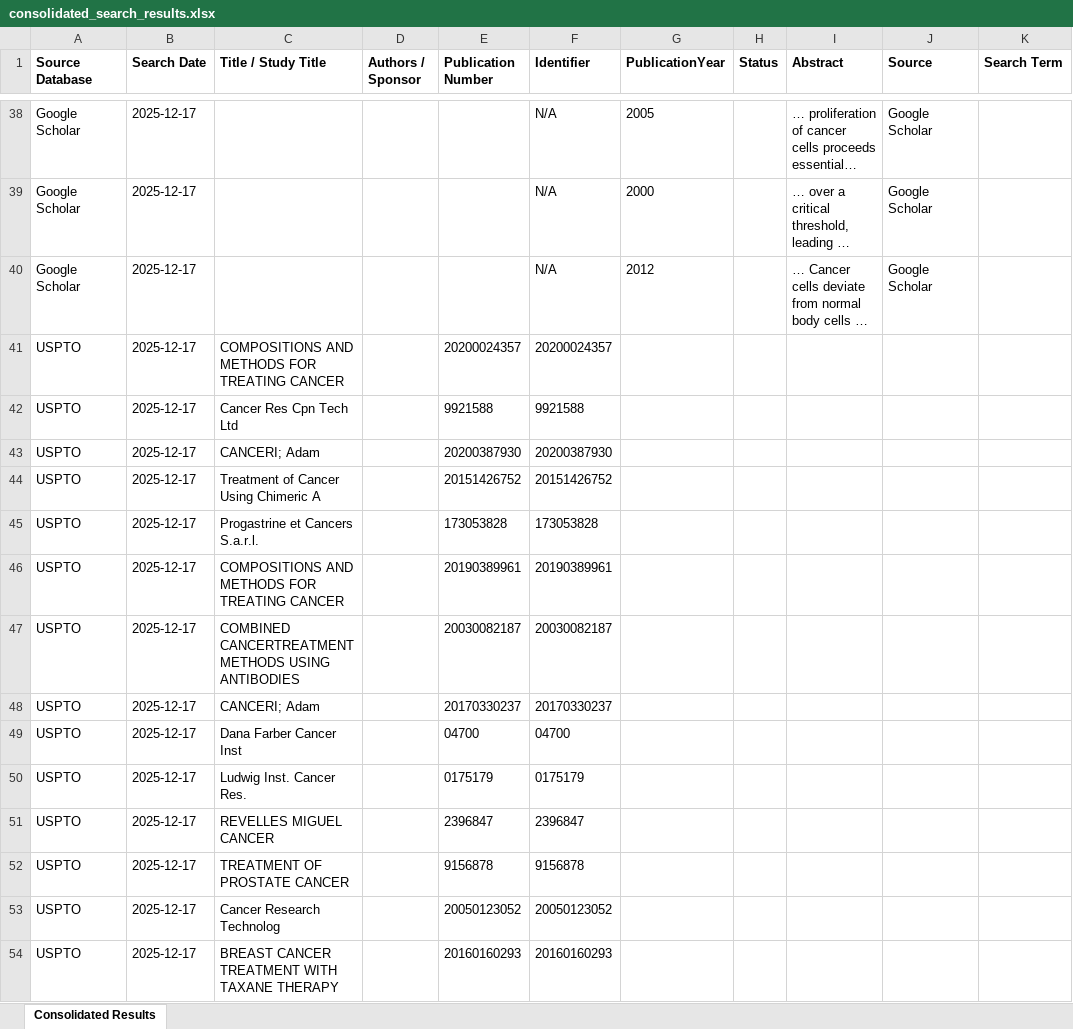
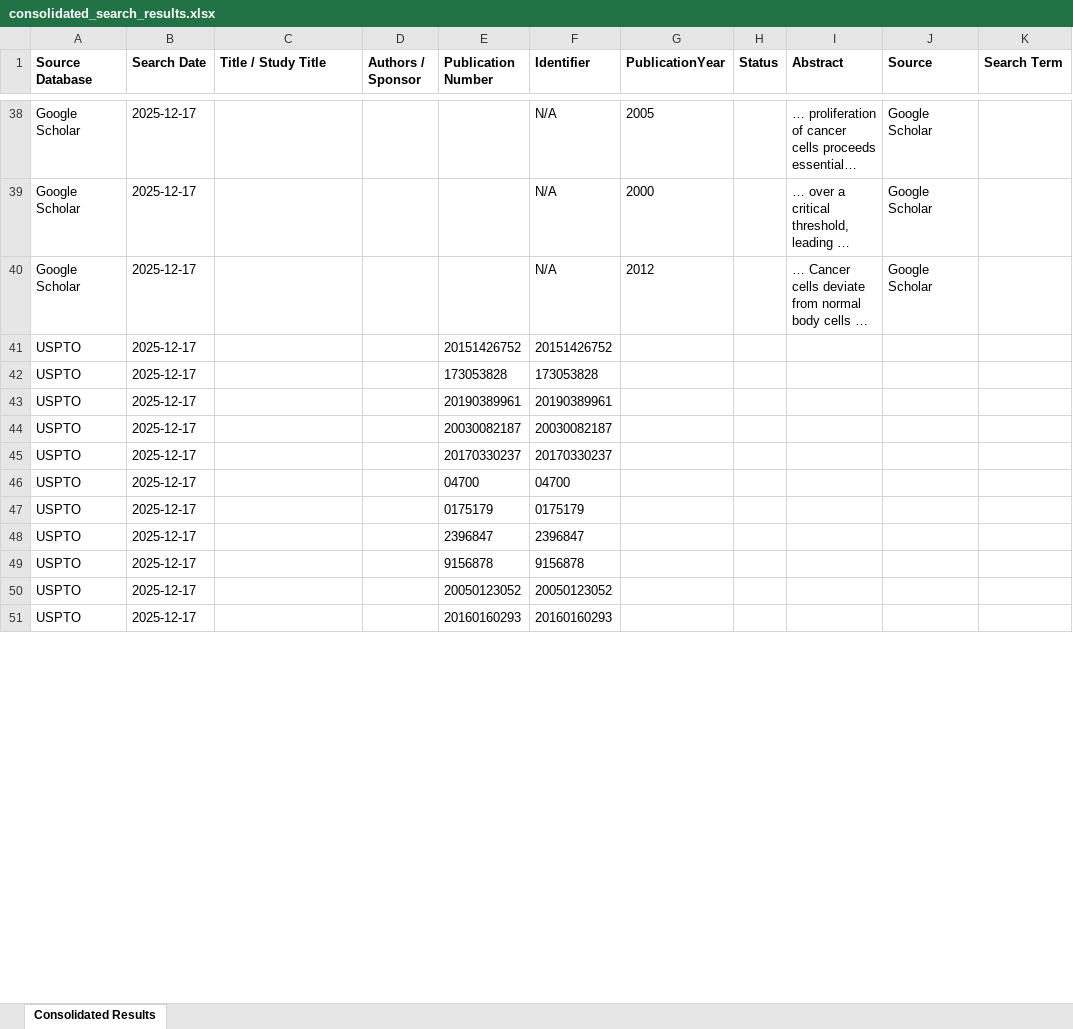
Before and after one commit to amethostech/project-lr-html, an Excel workbook: Backend/consolidated_search_results.xlsx, sheet Consolidated Results, drawn as a sheet; only a part is shown, gaps mark what is left out; long unchanged cells end in …; values as stored, in another font and other column widths than the file's, no borders; removed rows and columns are numbered as before the commit, all else as after; the diff covers the shown part only; the diff names each change by its address in the sheet, - before the commit and + after, or states it on an @@ line.

Commit message:
excel output organised and made presentable, connected sign up and login to mongodb

```diff
--- a/Backend/consolidated_search_results.xlsx (sheet Consolidated Results)
+++ b/Backend/consolidated_search_results.xlsx (sheet Consolidated Results)
-row 41: USPTO | 2025-12-17 | COMPOSITIONS AND METHODS FOR TREATING CANCER |  | 20200024357 | 20200024357
-row 42: USPTO | 2025-12-17 | Cancer Res Cpn Tech Ltd |  | 9921588 | 9921588
-row 43: USPTO | 2025-12-17 | CANCERI; Adam |  | 20200387930 | 20200387930
-C41 (Title / Study Title): Treatment of Cancer Using Chimeric A
+C41 (Title / Study Title): (empty)
-C42 (Title / Study Title): Progastrine et Cancers S.a.r.l.
+C42 (Title / Study Title): (empty)
-C43 (Title / Study Title): COMPOSITIONS AND METHODS FOR TREATING CANCER
+C43 (Title / Study Title): (empty)
-C44 (Title / Study Title): COMBINED CANCERTREATMENT METHODS USING ANTIBODIES
+C44 (Title / Study Title): (empty)
-C45 (Title / Study Title): CANCERI; Adam
+C45 (Title / Study Title): (empty)
-C46 (Title / Study Title): Dana Farber Cancer Inst
+C46 (Title / Study Title): (empty)
-C47 (Title / Study Title): Ludwig Inst. Cancer Res.
+C47 (Title / Study Title): (empty)
-C48 (Title / Study Title): REVELLES MIGUEL CANCER
+C48 (Title / Study Title): (empty)
-C49 (Title / Study Title): TREATMENT OF PROSTATE CANCER
+C49 (Title / Study Title): (empty)
-C50 (Title / Study Title): Cancer Research Technolog
+C50 (Title / Study Title): (empty)
-C51 (Title / Study Title): BREAST CANCER TREATMENT WITH TAXANE THERAPY
+C51 (Title / Study Title): (empty)
```
Also changed, not shown: 129 added rows and 21 edited cells elsewhere in this sheet.
